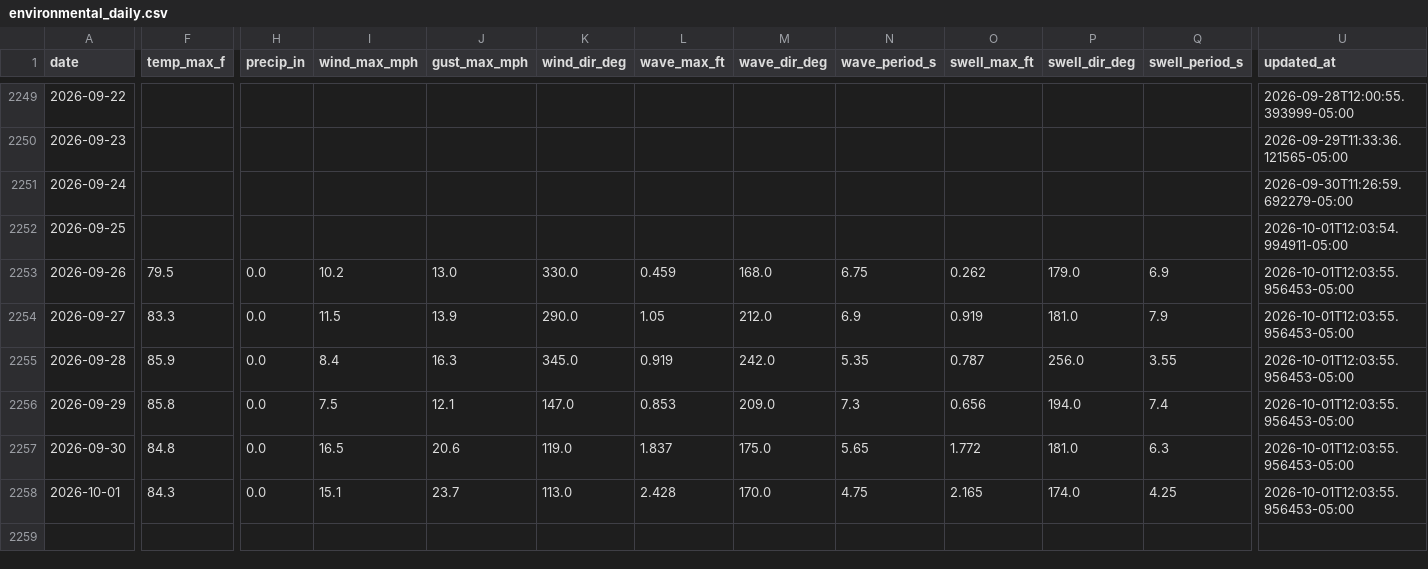
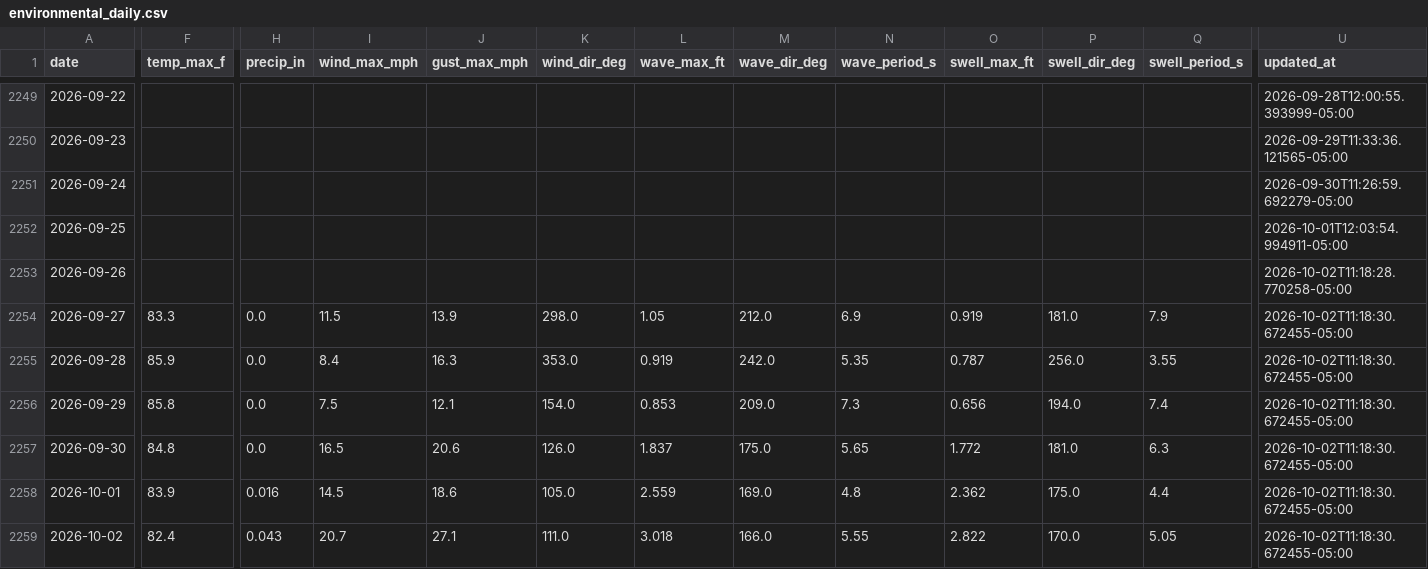
Before and after one commit to DCMedic/safe2swimpcb, a CSV file: data/environmental_daily.csv, drawn as a sheet; only a part is shown, gaps mark what is left out; rows hold the shown columns only; the diff covers the shown part only; the diff names each change by its address in the sheet, - before the commit and + after, or states it on an @@ line.

```diff
--- a/data/environmental_daily.csv
+++ b/data/environmental_daily.csv
-F2253 (temp_max_f): 79.5
+F2253 (temp_max_f): (empty)
-H2253 (precip_in): 0.0
+H2253 (precip_in): (empty)
-I2253 (wind_max_mph): 10.2
+I2253 (wind_max_mph): (empty)
-J2253 (gust_max_mph): 13.0
+J2253 (gust_max_mph): (empty)
-K2253 (wind_dir_deg): 330.0
+K2253 (wind_dir_deg): (empty)
-L2253 (wave_max_ft): 0.459
+L2253 (wave_max_ft): (empty)
-M2253 (wave_dir_deg): 168.0
+M2253 (wave_dir_deg): (empty)
-N2253 (wave_period_s): 6.75
+N2253 (wave_period_s): (empty)
-O2253 (swell_max_ft): 0.262
+O2253 (swell_max_ft): (empty)
-P2253 (swell_dir_deg): 179.0
+P2253 (swell_dir_deg): (empty)
-Q2253 (swell_period_s): 6.9
+Q2253 (swell_period_s): (empty)
-U2253 (updated_at): 2026-10-01T12:03:55.956453-05:00
+U2253 (updated_at): 2026-10-02T11:18:28.770258-05:00
-K2254 (wind_dir_deg): 290.0
+K2254 (wind_dir_deg): 298.0
-U2254:U2258 (updated_at): 2026-10-01T12:03:55.956453-05:00
+U2254:U2258 (updated_at): 2026-10-02T11:18:30.672455-05:00
-K2255 (wind_dir_deg): 345.0
+K2255 (wind_dir_deg): 353.0
-K2256 (wind_dir_deg): 147.0
+K2256 (wind_dir_deg): 154.0
-K2257 (wind_dir_deg): 119.0
+K2257 (wind_dir_deg): 126.0
-F2258 (temp_max_f): 84.3
+F2258 (temp_max_f): 83.9
-H2258 (precip_in): 0.0
+H2258 (precip_in): 0.016
-I2258 (wind_max_mph): 15.1
+I2258 (wind_max_mph): 14.5
-J2258 (gust_max_mph): 23.7
+J2258 (gust_max_mph): 18.6
-K2258 (wind_dir_deg): 113.0
+K2258 (wind_dir_deg): 105.0
-L2258 (wave_max_ft): 2.428
+L2258 (wave_max_ft): 2.559
-M2258 (wave_dir_deg): 170.0
+M2258 (wave_dir_deg): 169.0
-N2258 (wave_period_s): 4.75
+N2258 (wave_period_s): 4.8
-O2258 (swell_max_ft): 2.165
+O2258 (swell_max_ft): 2.362
-P2258 (swell_dir_deg): 174.0
+P2258 (swell_dir_deg): 175.0
-Q2258 (swell_period_s): 4.25
+Q2258 (swell_period_s): 4.4
+row 2259: 2026-10-02 | 82.4 | 0.043 | 20.7 | 27.1 | 111.0 | 3.018 | 166.0 | 5.55 | 2.822 | 170.0 | 5.05 | 2026-10-02T11:18:30.672455-05:00
```
Also changed, not shown: 4 edited cells elsewhere in this file, data/flag_daily_master.csv, data/flag_observations_master.csv, 6 other files.
